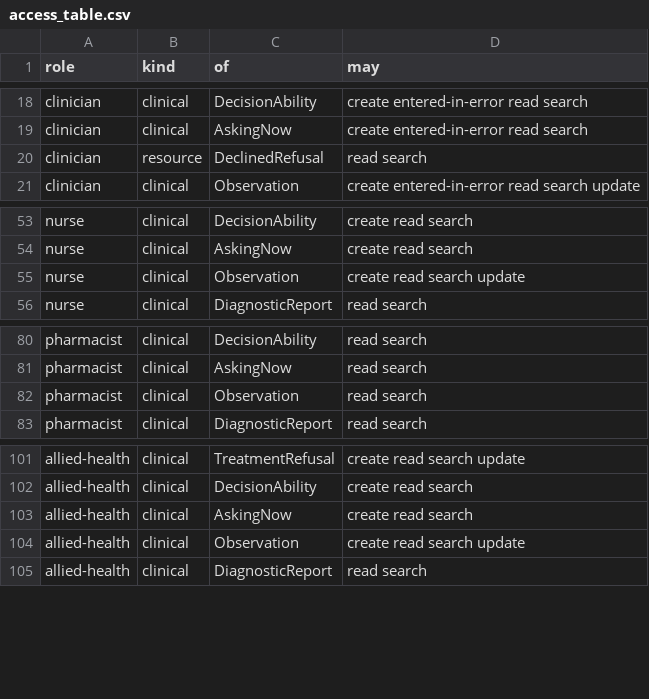
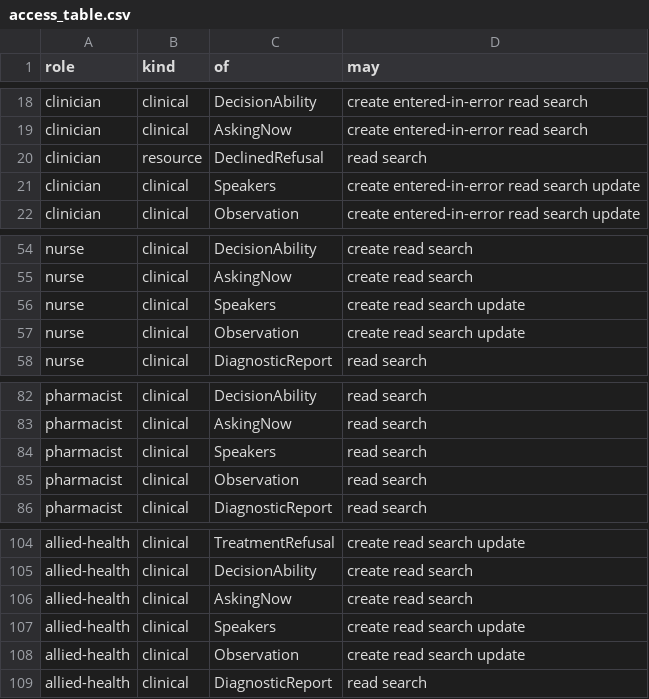
Before and after one commit to electronic-patient-record/electronic-patient-record, a CSV file: electronic-patient-record-service-with-rust/electronic-patient-record-domain/src/access_table.csv, drawn as a sheet; only a part is shown, gaps mark what is left out; the diff names each change by its address in the sheet, - before the commit and + after, or states it on an @@ line.

```diff
--- a/electronic-patient-record-service-with-rust/electronic-patient-record-domain/src/access_table.csv
+++ b/electronic-patient-record-service-with-rust/electronic-patient-record-domain/src/access_table.csv
+row 21: clinician | clinical | Speakers | create entered-in-error read search update
+row 56: nurse | clinical | Speakers | create read search update
+row 84: pharmacist | clinical | Speakers | read search
+row 107: allied-health | clinical | Speakers | create read search update
```
Also changed, not shown: governance/clinical-safety/hazard-log.csv, governance/personal-data-inventory.csv, 22 other files.
